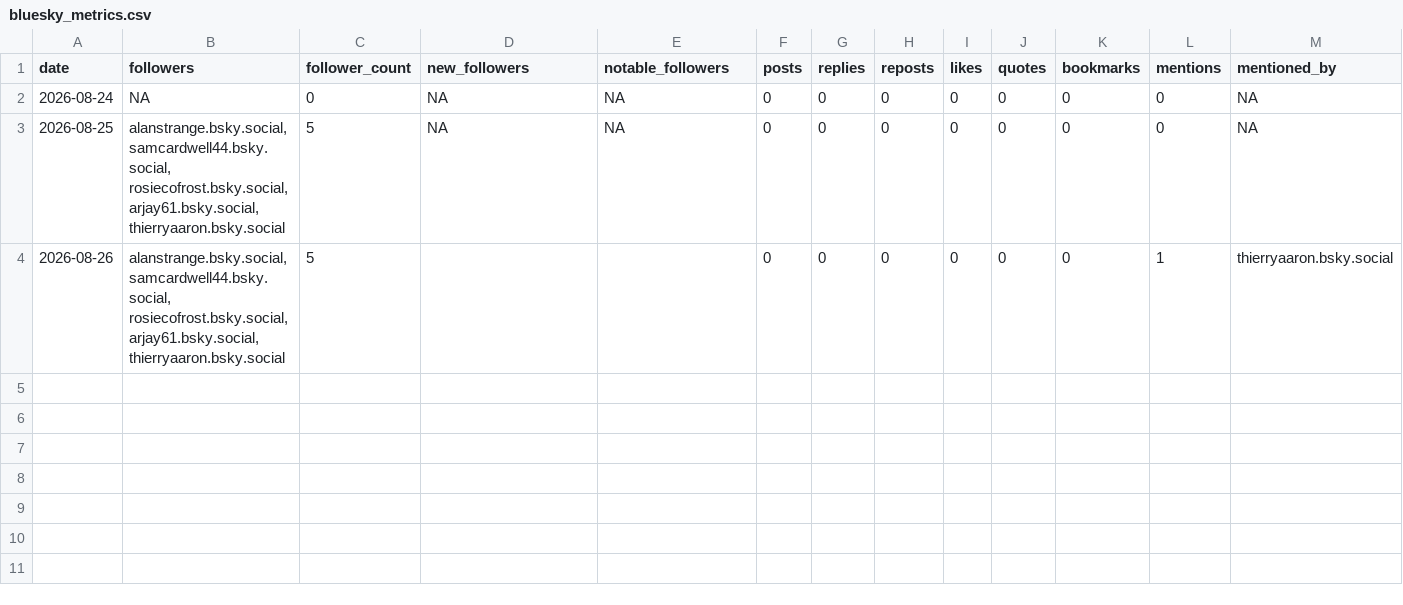
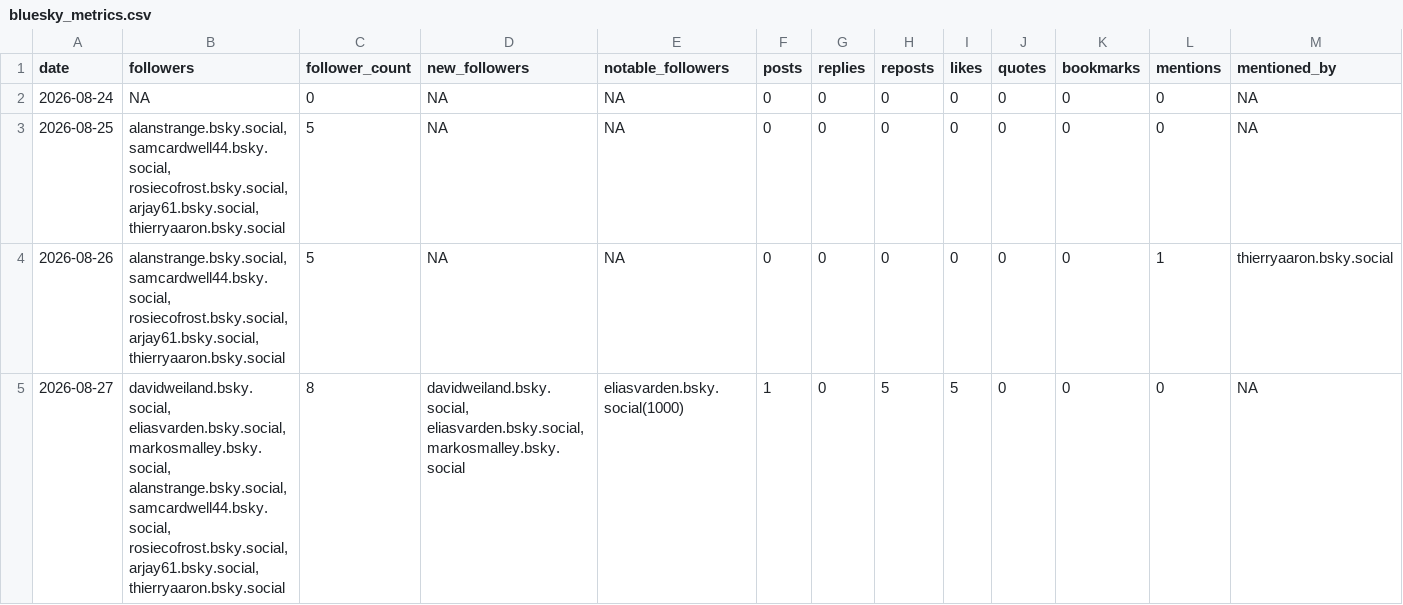
Before and after one commit to SamCardwell44/CNT-Bluesky-Tracker, a CSV file: bluesky_metrics.csv, drawn as a sheet.

```diff
--- a/bluesky_metrics.csv
+++ b/bluesky_metrics.csv
@@ -3,2 +3,3 @@
 "2026-08-25","alanstrange.bsky.social, samcardwell44.bsky.social, rosiecofrost.bsky.social, arjay61.bsky.social, thierryaaron.bsky.social",5,NA,NA,0,0,0,0,0,0,0,NA
-"2026-08-26","alanstrange.bsky.social, samcardwell44.bsky.social, rosiecofrost.bsky.social, arjay61.bsky.social, thierryaaron.bsky.social",5,"","",0,0,0,0,0,0,1,"thierryaaron.bsky.social"
+"2026-08-26","alanstrange.bsky.social, samcardwell44.bsky.social, rosiecofrost.bsky.social, arjay61.bsky.social, thierryaaron.bsky.social",5,NA,NA,0,0,0,0,0,0,1,"thierryaaron.bsky.social"
+"2026-08-27","davidweiland.bsky.social, eliasvarden.bsky.social, markosmalley.bsky.social, alanstrange.bsky.social, samcardwell44.bsky.social, rosiecofrost.bsky.social, arjay61.bsky.social, thierryaaron.bsky.social",8,"davidweiland.bsky.social, eliasvarden.bsky.social, markosmalley.bsky.social","eliasvarden.bsky.social(1000)",1,0,5,5,0,0,0,NA
```
